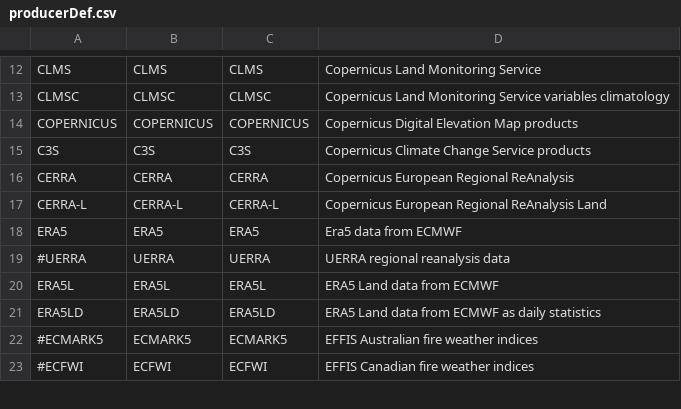
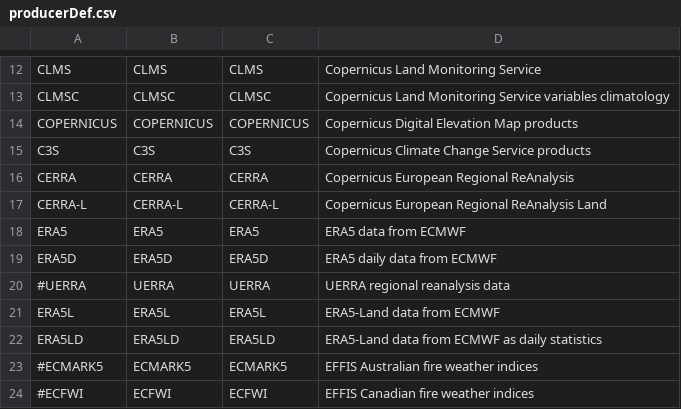
Before and after one commit to fmidev/harvesterseasons-smartmet, a CSV file: smartmet-server/config/libraries/tools-grid/producerDef.csv, drawn as a sheet; only a part is shown, gaps mark what is left out.

Commit message:
Add ERA5D producer

```diff
--- a/smartmet-server/config/libraries/tools-grid/producerDef.csv
+++ b/smartmet-server/config/libraries/tools-grid/producerDef.csv
@@ -17,6 +17,7 @@ CERRA;CERRA;CERRA;Copernicus European Regional ReAnalysis
 CERRA-L;CERRA-L;CERRA-L;Copernicus European Regional ReAnalysis Land
-ERA5;ERA5;ERA5;Era5 data from ECMWF
+ERA5;ERA5;ERA5;ERA5 data from ECMWF
+ERA5D;ERA5D;ERA5D;ERA5 daily data from ECMWF
 #UERRA;UERRA;UERRA;UERRA regional reanalysis data
-ERA5L;ERA5L;ERA5L;ERA5 Land data from ECMWF
-ERA5LD;ERA5LD;ERA5LD;ERA5 Land data from ECMWF as daily statistics
+ERA5L;ERA5L;ERA5L;ERA5-Land data from ECMWF
+ERA5LD;ERA5LD;ERA5LD;ERA5-Land data from ECMWF as daily statistics
 #ECMARK5;ECMARK5;ECMARK5;EFFIS Australian fire weather indices
```
Also changed, not shown: smartmet-server/config/engines/grid-engine/producers.csv, 1 other file.
